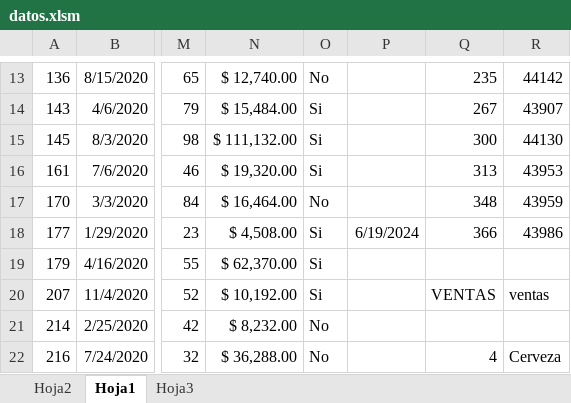
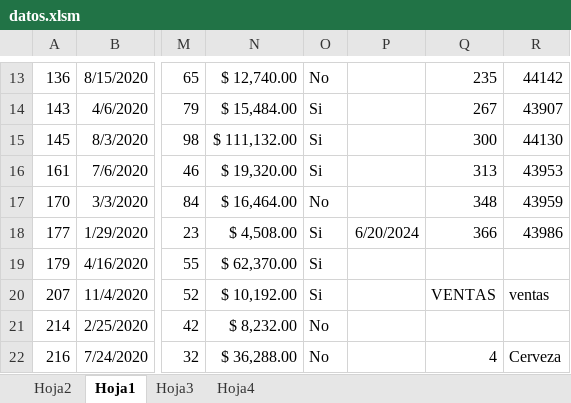
Before and after one commit to ArielU48/practicaexcel, an Excel workbook: datos.xlsm, sheet Hoja1, drawn as a sheet; only a part is shown, gaps mark what is left out; values as stored, in another font and other column widths than the file's, no borders; conditional formats not drawn; 1 other sheet too large or unreadable and not compared; the diff names each change by its address in the sheet, - before the commit and + after, or states it on an @@ line.

```diff
--- a/datos.xlsm (sheet Hoja1)
+++ b/datos.xlsm (sheet Hoja1)
+sheet tab: Hoja4
-P18: 6/19/2024
+P18: 6/20/2024
```
